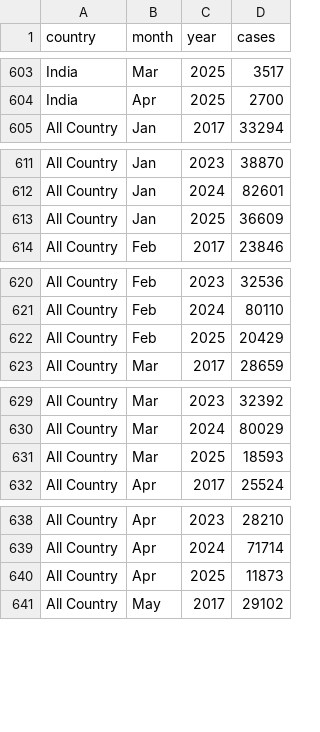
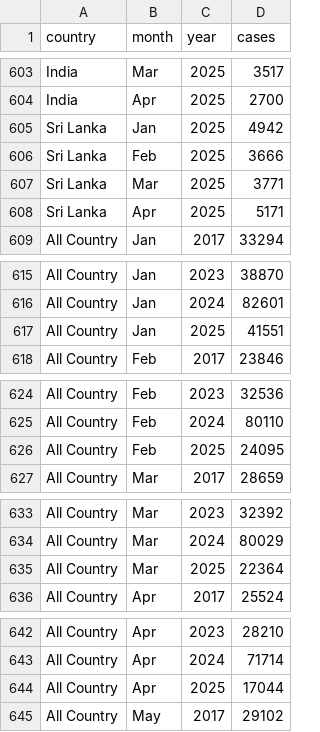
Before and after one commit to Dhihram/WHO_SEAR, a CSV file: Dat/dengue_dat.csv, drawn as a sheet; only a part is shown, gaps mark what is left out.

Commit message:
add sri lanka dengue 2025
add sri lanka dengue 2025

```diff
--- a/Dat/dengue_dat.csv
+++ b/Dat/dengue_dat.csv
@@ -604,2 +604,6 @@
 "India","Apr",2025,2700
+"Sri Lanka","Jan",2025,4942
+"Sri Lanka","Feb",2025,3666
+"Sri Lanka","Mar",2025,3771
+"Sri Lanka","Apr",2025,5171
 "All Country","Jan",2017,33294
@@ -612,3 +616,3 @@
 "All Country","Jan",2024,82601
-"All Country","Jan",2025,36609
+"All Country","Jan",2025,41551
 "All Country","Feb",2017,23846
@@ -621,3 +625,3 @@
 "All Country","Feb",2024,80110
-"All Country","Feb",2025,20429
+"All Country","Feb",2025,24095
 "All Country","Mar",2017,28659
@@ -630,3 +634,3 @@
 "All Country","Mar",2024,80029
-"All Country","Mar",2025,18593
+"All Country","Mar",2025,22364
 "All Country","Apr",2017,25524
@@ -639,3 +643,3 @@
 "All Country","Apr",2024,71714
-"All Country","Apr",2025,11873
+"All Country","Apr",2025,17044
 "All Country","May",2017,29102
```
